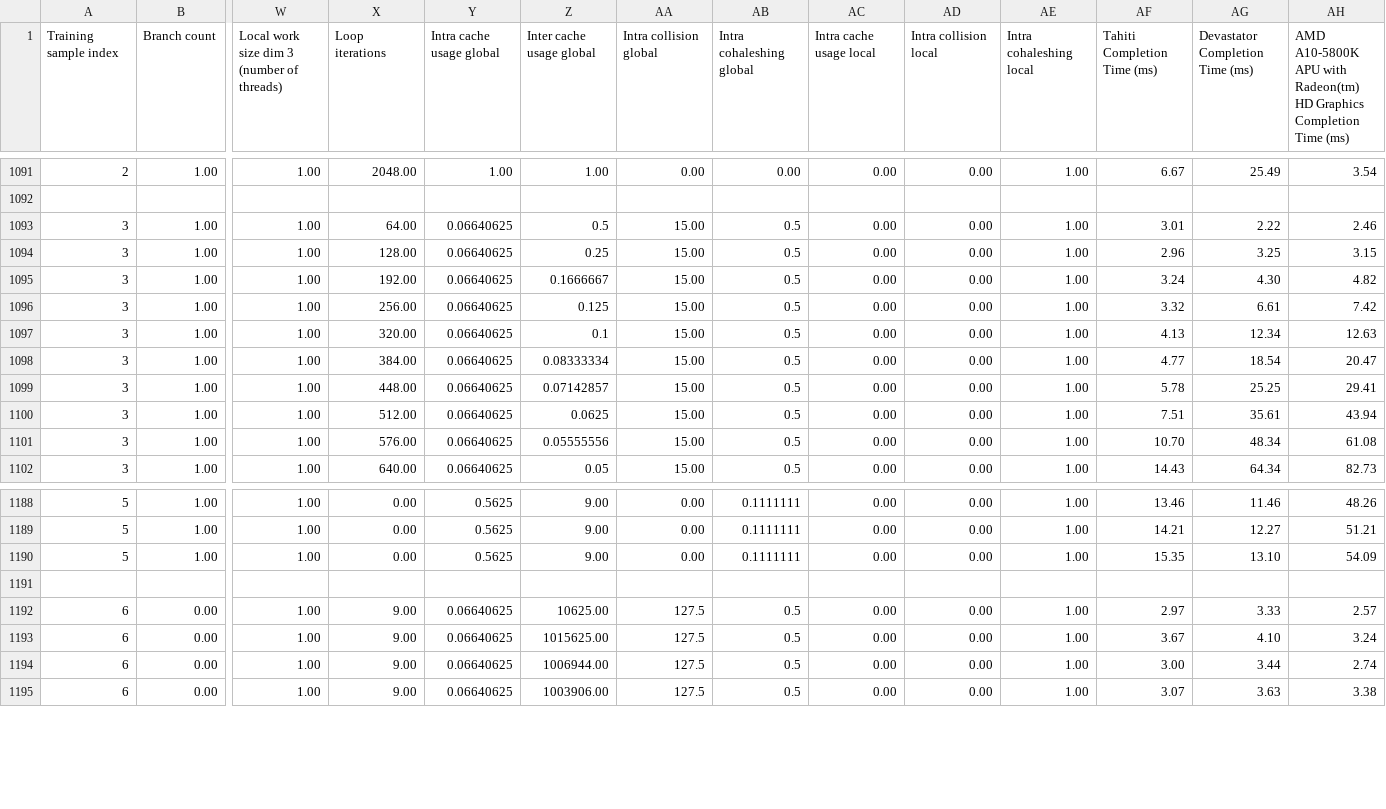
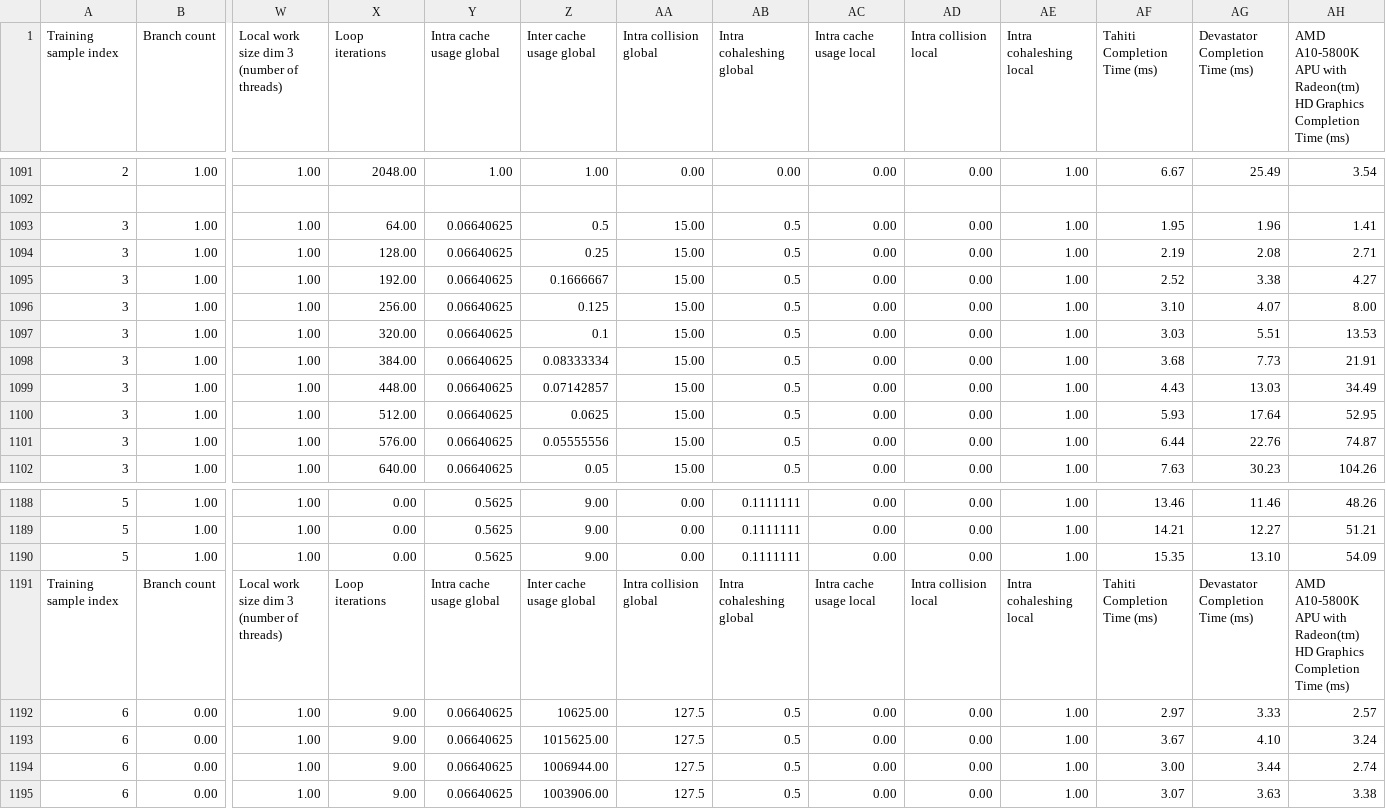
Before and after one commit to morellid/featureBasedScheduling, a CSV file: Dati/FeatureExtractionResults.csv, drawn as a sheet; only a part is shown, gaps mark what is left out; rows hold the shown columns only; the diff covers the shown part only; the diff names each change by its address in the sheet, - before the commit and + after, or states it on an @@ line.

Commit message:
Real data

```diff
--- a/Dati/FeatureExtractionResults.csv
+++ b/Dati/FeatureExtractionResults.csv
-AF1093 (Tahiti Completion Time (ms)): 3.01
+AF1093 (Tahiti Completion Time (ms)): 1.95
-AG1093 (Devastator Completion Time (ms)): 2.22
+AG1093 (Devastator Completion Time (ms)): 1.96
-AH1093: 2.46
+AH1093: 1.41
-AF1094 (Tahiti Completion Time (ms)): 2.96
+AF1094 (Tahiti Completion Time (ms)): 2.19
-AG1094 (Devastator Completion Time (ms)): 3.25
+AG1094 (Devastator Completion Time (ms)): 2.08
-AH1094: 3.15
+AH1094: 2.71
-AF1095 (Tahiti Completion Time (ms)): 3.24
+AF1095 (Tahiti Completion Time (ms)): 2.52
-AG1095 (Devastator Completion Time (ms)): 4.30
+AG1095 (Devastator Completion Time (ms)): 3.38
-AH1095: 4.82
+AH1095: 4.27
-AF1096 (Tahiti Completion Time (ms)): 3.32
+AF1096 (Tahiti Completion Time (ms)): 3.10
-AG1096 (Devastator Completion Time (ms)): 6.61
+AG1096 (Devastator Completion Time (ms)): 4.07
-AH1096: 7.42
+AH1096: 8.00
-AF1097 (Tahiti Completion Time (ms)): 4.13
+AF1097 (Tahiti Completion Time (ms)): 3.03
-AG1097 (Devastator Completion Time (ms)): 12.34
+AG1097 (Devastator Completion Time (ms)): 5.51
-AH1097: 12.63
+AH1097: 13.53
-AF1098 (Tahiti Completion Time (ms)): 4.77
+AF1098 (Tahiti Completion Time (ms)): 3.68
-AG1098 (Devastator Completion Time (ms)): 18.54
+AG1098 (Devastator Completion Time (ms)): 7.73
-AH1098: 20.47
+AH1098: 21.91
-AF1099 (Tahiti Completion Time (ms)): 5.78
+AF1099 (Tahiti Completion Time (ms)): 4.43
-AG1099 (Devastator Completion Time (ms)): 25.25
+AG1099 (Devastator Completion Time (ms)): 13.03
-AH1099: 29.41
+AH1099: 34.49
-AF1100 (Tahiti Completion Time (ms)): 7.51
+AF1100 (Tahiti Completion Time (ms)): 5.93
-AG1100 (Devastator Completion Time (ms)): 35.61
+AG1100 (Devastator Completion Time (ms)): 17.64
-AH1100: 43.94
+AH1100: 52.95
-AF1101 (Tahiti Completion Time (ms)): 10.70
+AF1101 (Tahiti Completion Time (ms)): 6.44
-AG1101 (Devastator Completion Time (ms)): 48.34
+AG1101 (Devastator Completion Time (ms)): 22.76
-AH1101: 61.08
+AH1101: 74.87
-AF1102 (Tahiti Completion Time (ms)): 14.43
+AF1102 (Tahiti Completion Time (ms)): 7.63
-AG1102 (Devastator Completion Time (ms)): 64.34
+AG1102 (Devastator Completion Time (ms)): 30.23
-AH1102: 82.73
+AH1102: 104.26
-row 1191: (empty)
+row 1191: Training sample index | Branch count | Local work size dim 3 (number of threads) | Loop iterations | Intra cache usage global | Inter cache usage global | Intra collision global | Intra cohaleshing global | Intra cache usage local | Intra collision local | Intra cohaleshing local | Tahiti Completion Time (ms) | Devastator Completion Time (ms) | AMD A10-5800K APU with Radeon(tm) HD Graphics Completion Time (ms)
```
Also changed, not shown: 100 edited cells elsewhere in this file.
